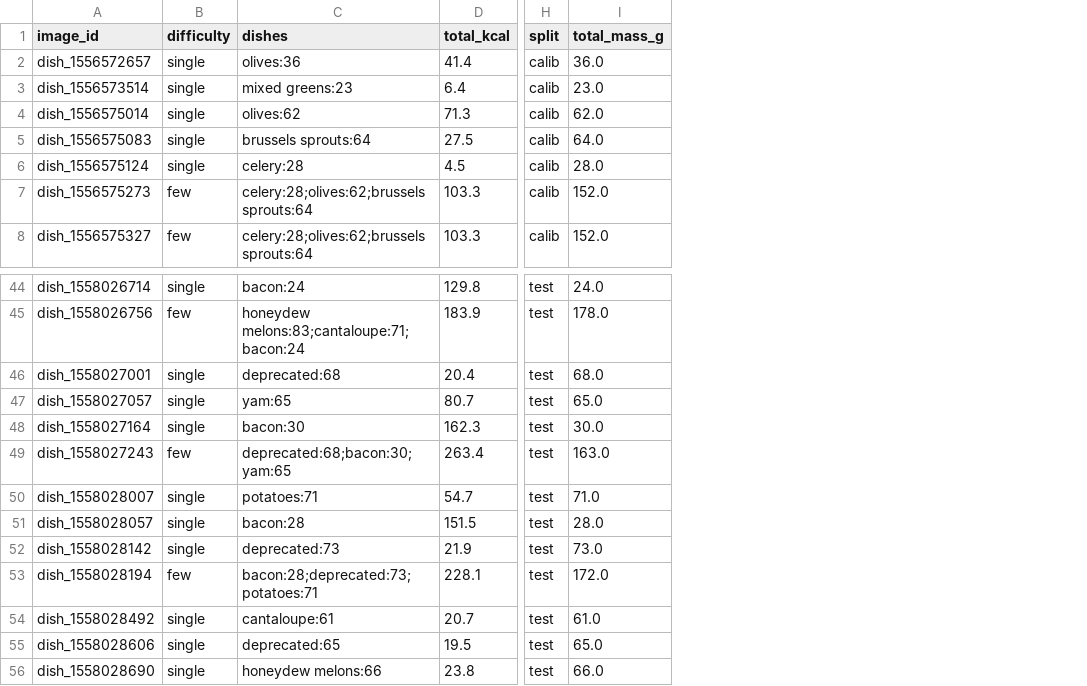
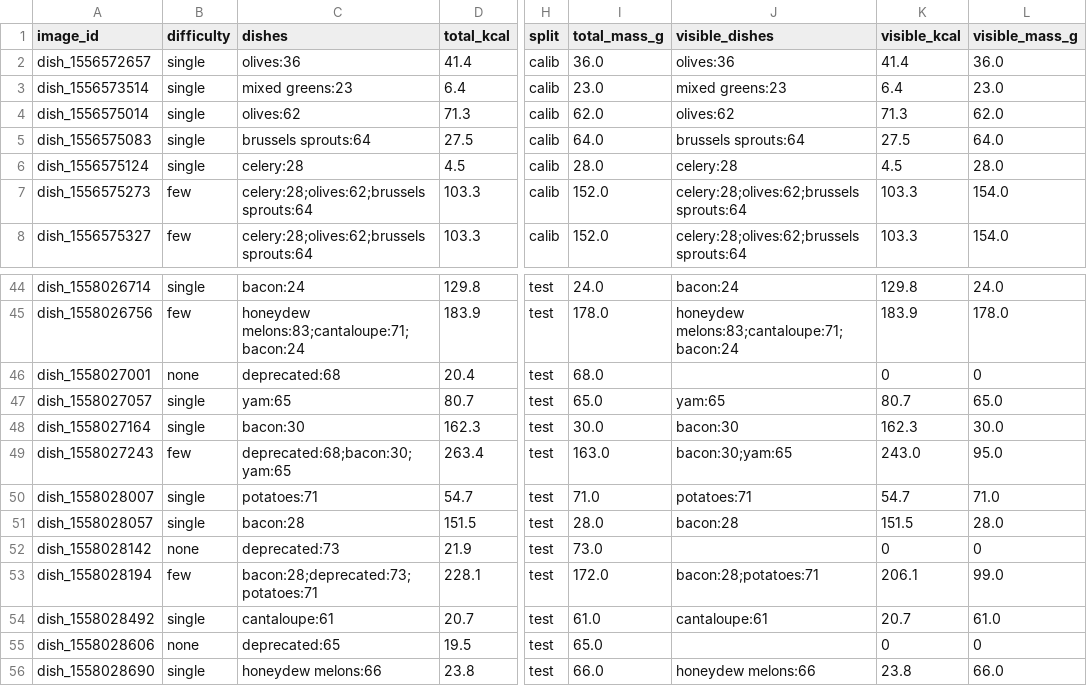
Before and after one commit to helloshen007/canteen-kcal, a CSV file: data/ground_truth.csv, drawn as a sheet; only a part is shown, gaps mark what is left out; the diff names each change by its address in the sheet, - before the commit and + after, or states it on an @@ line.

Commit message:
feat: calibrate pixel-to-gram coefficients and evaluate method A on test split

```diff
--- a/data/ground_truth.csv
+++ b/data/ground_truth.csv
+column J (visible_dishes), rows 2-8: olives:36 | mixed greens:23 | olives:62 | brussels sprouts:64 | celery:28 | celery:28;olives:62;brussels sprouts:64 | celery:28;olives:62;brussels sprouts:64; rows 44-56: bacon:24 | honeydew melons:83;cantaloupe:71;bacon:24 |  | yam:65 | bacon:30 | bacon:30;yam:65 | potatoes:71 | bacon:28 |  | bacon:28;potatoes:71 | cantaloupe:61 |  | honeydew melons:66
+column K (visible_kcal), rows 2-8: 41.4 | 6.4 | 71.3 | 27.5 | 4.5 | 103.3 | 103.3; rows 44-56: 129.8 | 183.9 | 0 | 80.7 | 162.3 | 243.0 | 54.7 | 151.5 | 0 | 206.1 | 20.7 | 0 | 23.8
+column L (visible_mass_g), rows 2-8: 36.0 | 23.0 | 62.0 | 64.0 | 28.0 | 154.0 | 154.0; rows 44-56: 24.0 | 178.0 | 0 | 65.0 | 30.0 | 95.0 | 71.0 | 28.0 | 0 | 99.0 | 61.0 | 0 | 66.0
-B46 (difficulty): single
+B46 (difficulty): none
-B52 (difficulty): single
+B52 (difficulty): none
-B55 (difficulty): single
+B55 (difficulty): none
```
Also changed, not shown: 4 other files.
